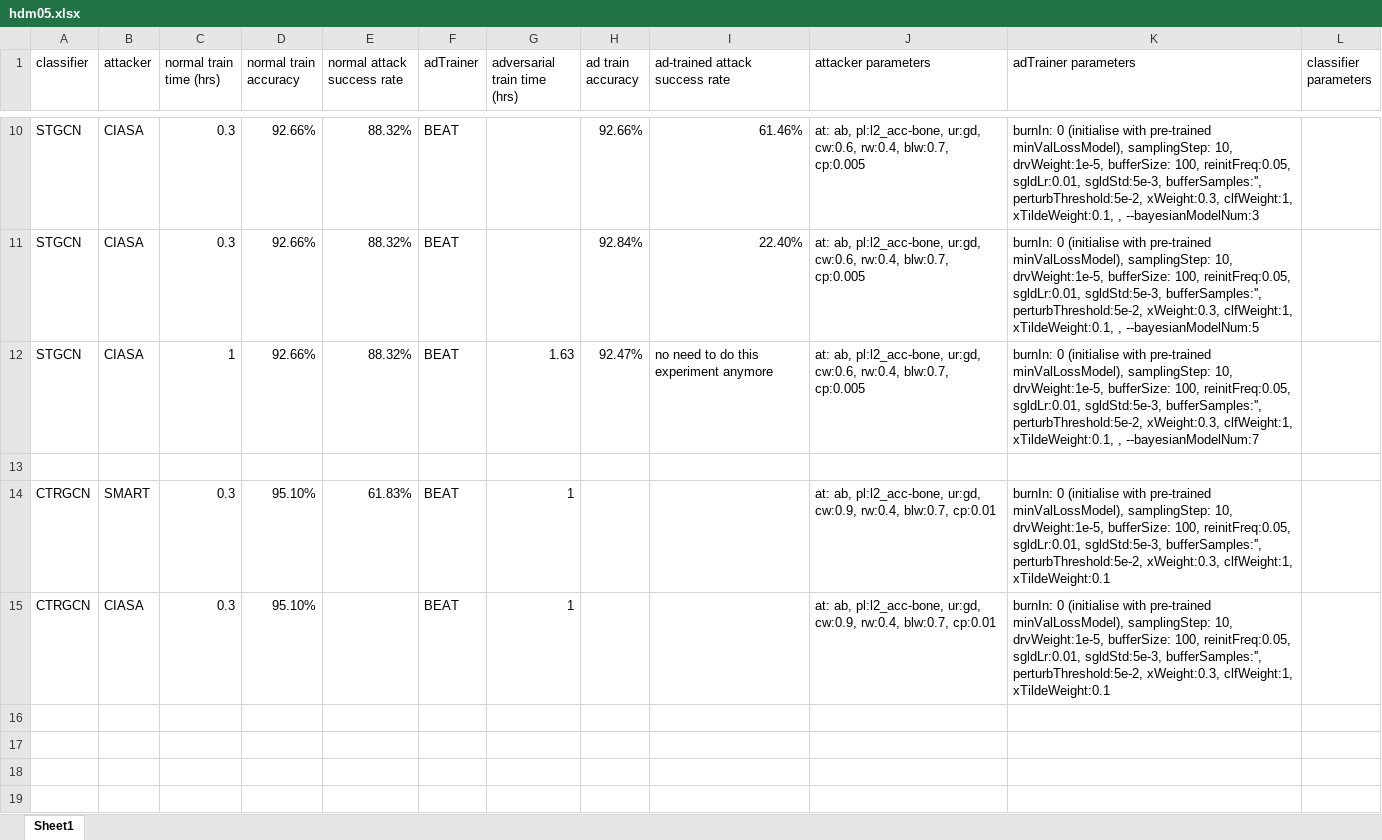
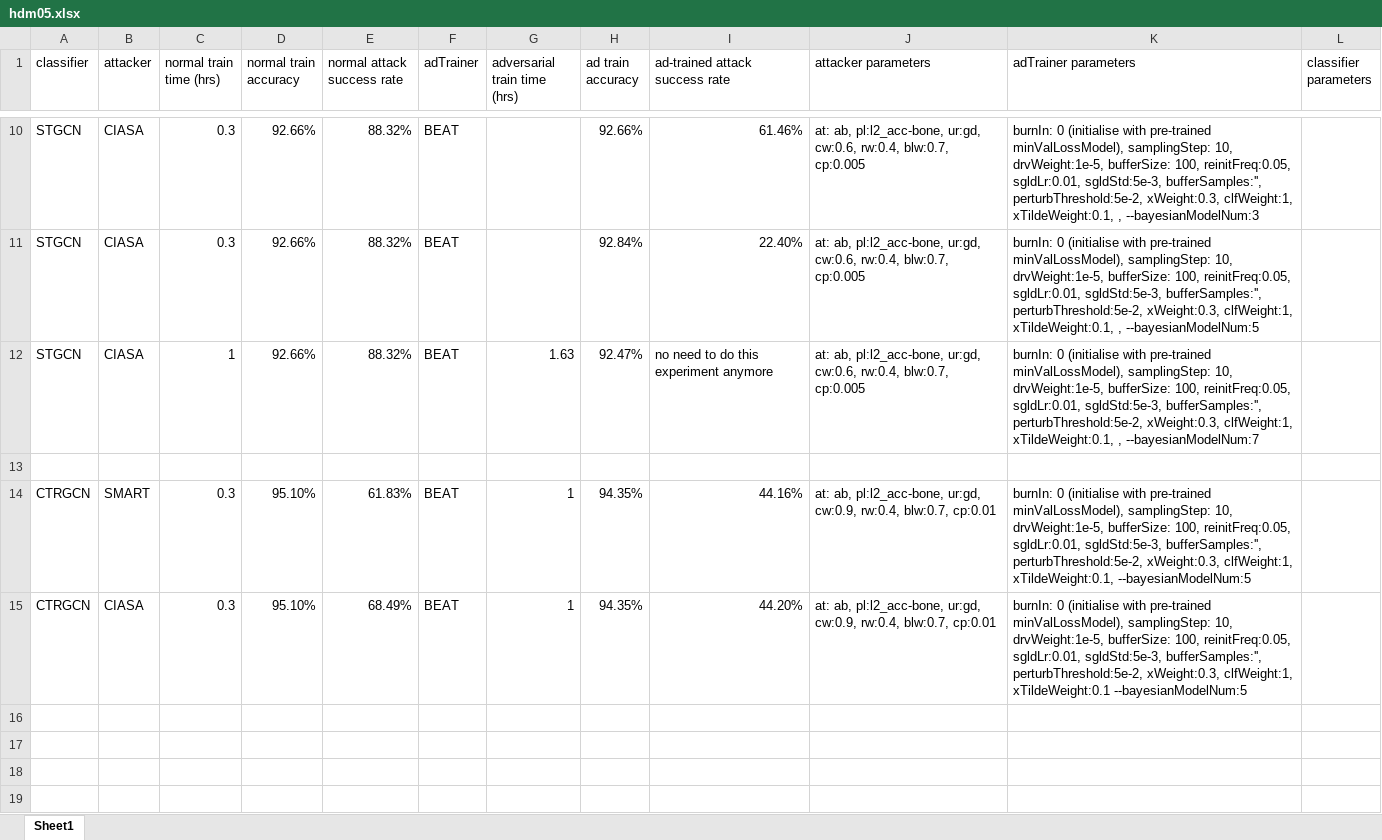
Before and after one commit to realcrane/Defending-Black-box-Skeleton-based-Human-Activity-Classifiers, an Excel workbook: results/hdm05.xlsx, sheet Sheet1, drawn as a sheet; only a part is shown, gaps mark what is left out; values as stored, in another font and other column widths than the file's, no borders; the diff names each change by its address in the sheet, - before the commit and + after, or states it on an @@ line.

```diff
--- a/results/hdm05.xlsx (sheet Sheet1)
+++ b/results/hdm05.xlsx (sheet Sheet1)
-H14:H15 (ad train accuracy): (empty)
+H14:H15 (ad train accuracy): 94.35%
-I14 (ad-trained attack success rate): (empty)
+I14 (ad-trained attack success rate): 44.16%
-K14 (adTrainer parameters): …xWeight:0.3, clfWeight:1, xTildeWeight:0.1
+K14 (adTrainer parameters): …xWeight:0.3, clfWeight:1, xTildeWeight:0.1, --bayesianModelNum:5
-E15 (normal attack success rate): (empty)
+E15 (normal attack success rate): 68.49%
-I15 (ad-trained attack success rate): (empty)
+I15 (ad-trained attack success rate): 44.20%
-K15 (adTrainer parameters): …clfWeight:1, xTildeWeight:0.1
+K15 (adTrainer parameters): …clfWeight:1, xTildeWeight:0.1 --bayesianModelNum:5
```
Also changed, not shown: 3 other files.
